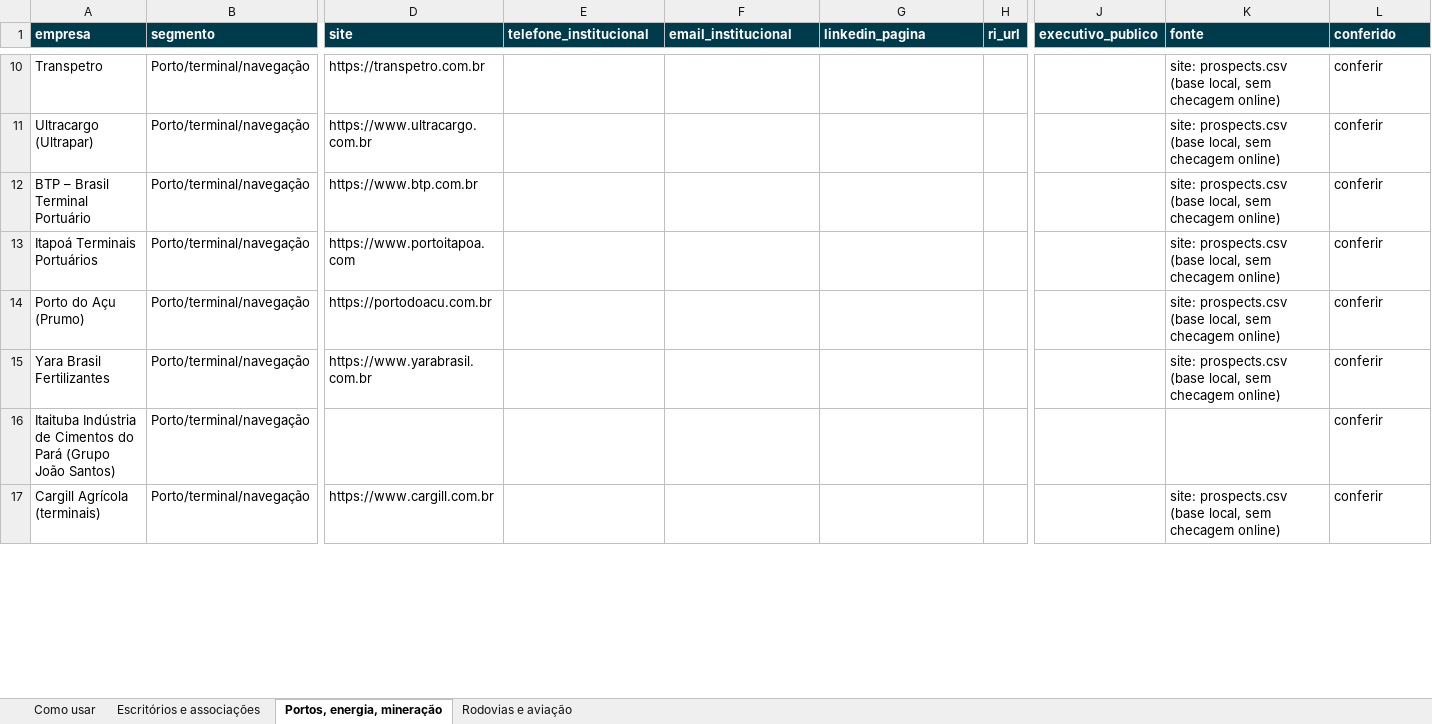
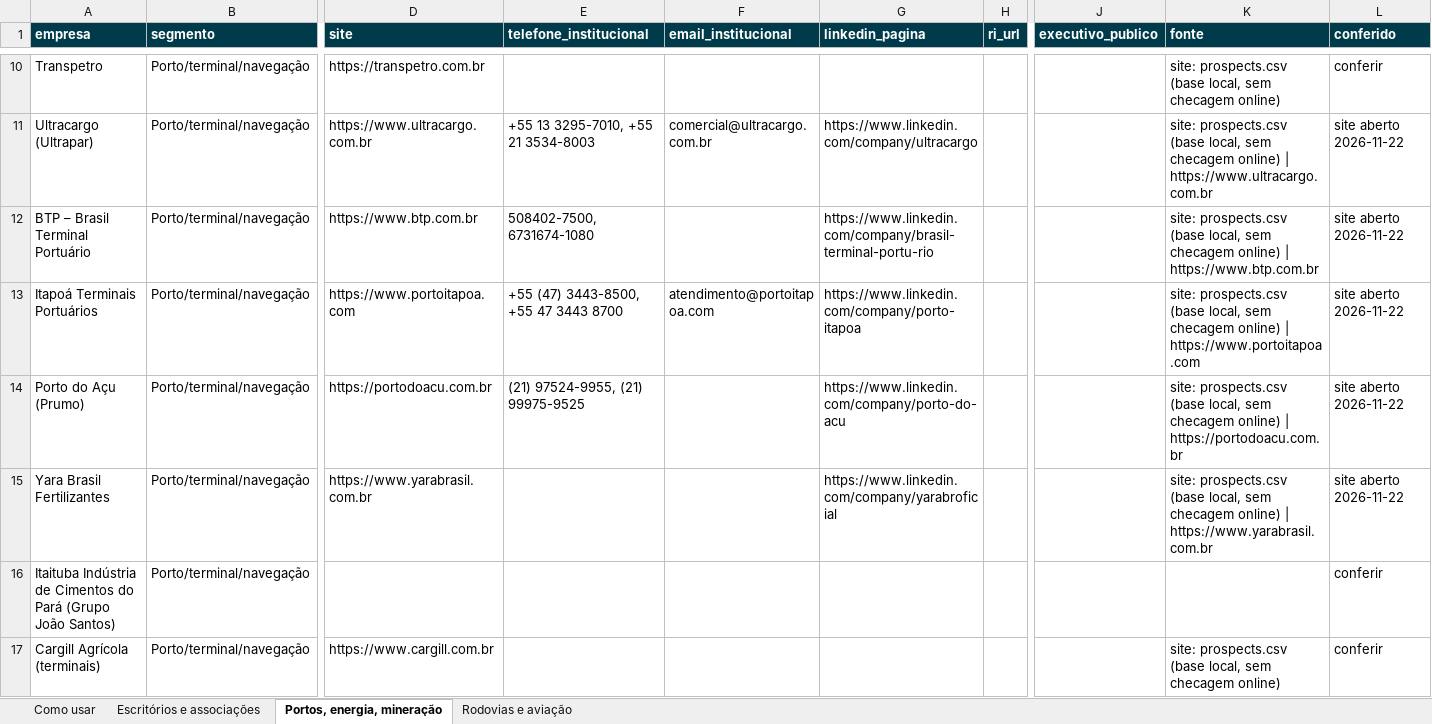
Before and after one commit to Joaodesouzanery/REGULACAO-GRUPONERY, an Excel workbook: documentos/comercial/prospects_contatos.xlsx, sheet Portos, energia, mineração, drawn as a sheet; only a part is shown, gaps mark what is left out; values as stored, in another font and other column widths than the file's, no borders; the diff covers the shown part only; the diff names each change by its address in the sheet, - before the commit and + after, or states it on an @@ line.

```diff
--- a/documentos/comercial/prospects_contatos.xlsx (sheet Portos, energia, mineração)
+++ b/documentos/comercial/prospects_contatos.xlsx (sheet Portos, energia, mineração)
-E11 (telefone_institucional): (empty)
+E11 (telefone_institucional): +55 13 3295-7010, +55 21 3534-8003
-F11 (email_institucional): (empty)
+F11 (email_institucional): comercial@ultracargo.com.br
-G11 (linkedin_pagina): (empty)
+G11 (linkedin_pagina): https://www.linkedin.com/company/ultracargo
-K11 (fonte): …checagem online)
+K11 (fonte): …checagem online) | https://www.ultracargo.com.br
-L11:L15 (conferido): conferir
+L11:L15 (conferido): site aberto 2026-11-22
-E12 (telefone_institucional): (empty)
+E12 (telefone_institucional): 508402-7500, 6731674-1080
-G12 (linkedin_pagina): (empty)
+G12 (linkedin_pagina): https://www.linkedin.com/company/brasil-terminal-portu-rio
-K12 (fonte): …checagem online)
+K12 (fonte): …checagem online) | https://www.btp.com.br
-E13 (telefone_institucional): (empty)
+E13 (telefone_institucional): +55 (47) 3443-8500, +55 47 3443 8700
-F13 (email_institucional): (empty)
+F13 (email_institucional): atendimento@portoitapoa.com
-G13 (linkedin_pagina): (empty)
+G13 (linkedin_pagina): https://www.linkedin.com/company/porto-itapoa
-K13 (fonte): …checagem online)
+K13 (fonte): …checagem online) | https://www.portoitapoa.com
-E14 (telefone_institucional): (empty)
+E14 (telefone_institucional): (21) 97524-9955, (21) 99975-9525
-G14 (linkedin_pagina): (empty)
+G14 (linkedin_pagina): https://www.linkedin.com/company/porto-do-acu
-K14 (fonte): …checagem online)
+K14 (fonte): …checagem online) | https://portodoacu.com.br
-G15 (linkedin_pagina): (empty)
+G15 (linkedin_pagina): https://www.linkedin.com/company/yarabroficial
-K15 (fonte): …checagem online)
+K15 (fonte): …checagem online) | https://www.yarabrasil.com.br
```
Also changed, not shown: 113 edited cells elsewhere in this sheet, sheet Escritórios e associações, 2 other files.
